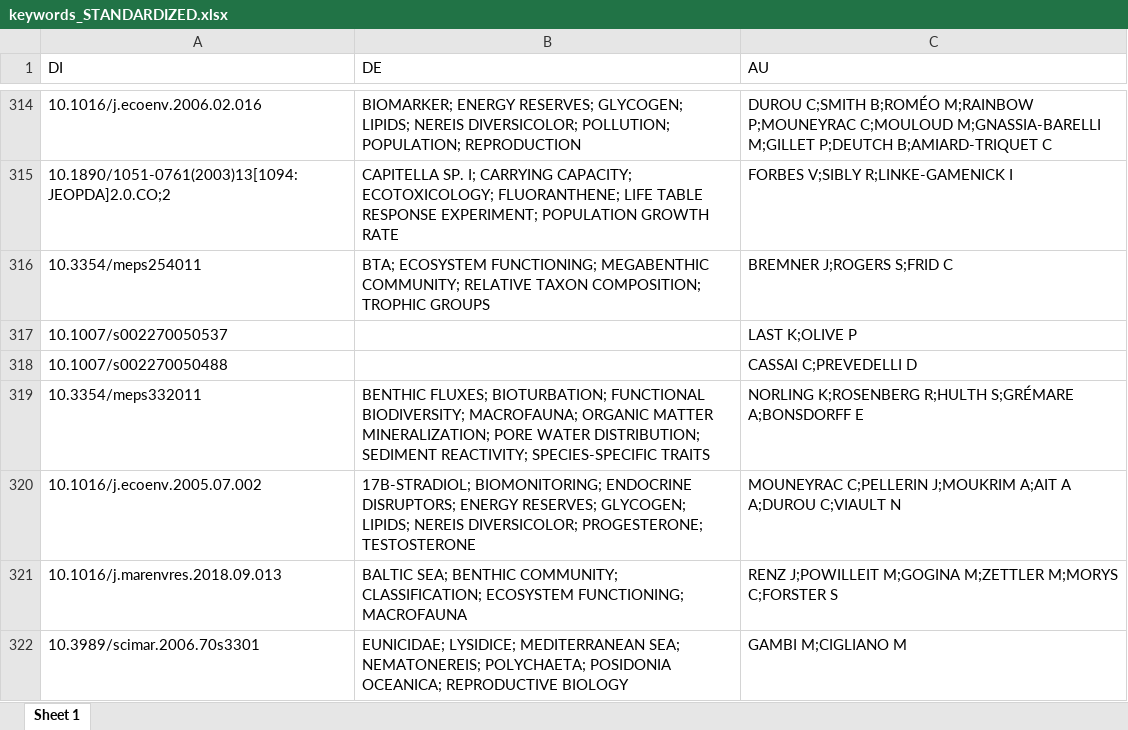
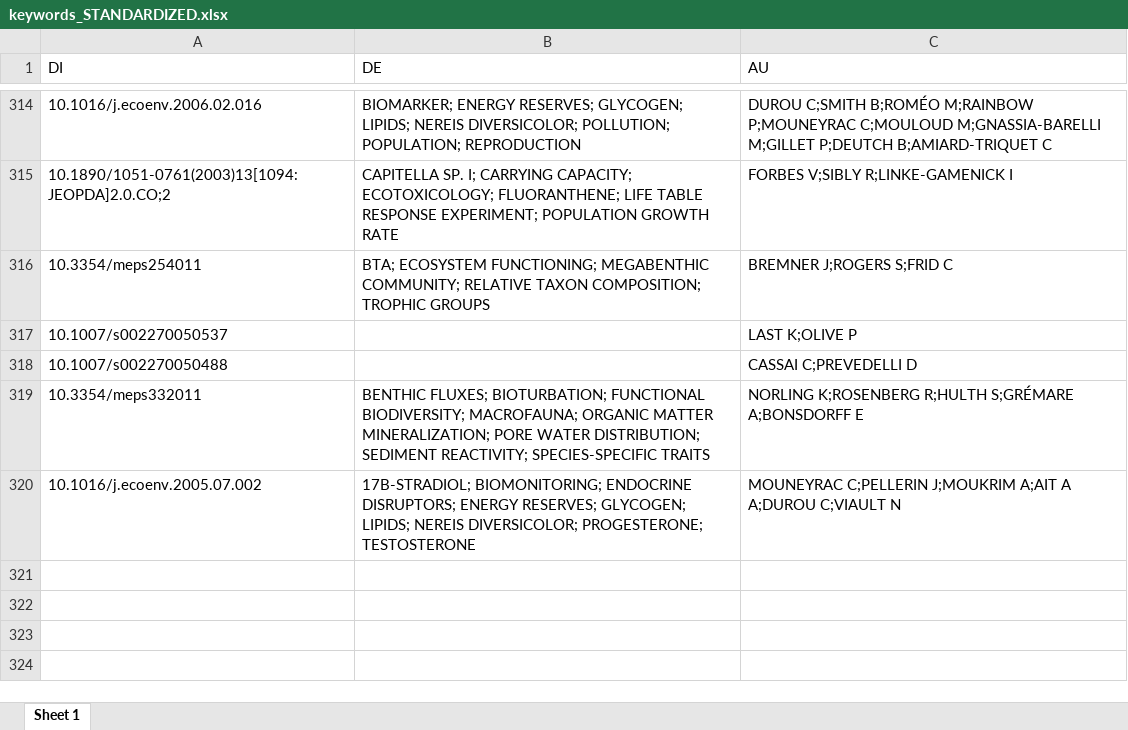
Before and after one commit to samuelmendes-polychaeta/RAUNK-SHORTFALLS, an Excel workbook: data/keywords_STANDARDIZED.xlsx, sheet Sheet 1, drawn as a sheet; only a part is shown, gaps mark what is left out; values as stored, in another font and other column widths than the file's, no borders; the diff names each change by its address in the sheet, - before the commit and + after, or states it on an @@ line.

```diff
--- a/data/keywords_STANDARDIZED.xlsx (sheet Sheet 1)
+++ b/data/keywords_STANDARDIZED.xlsx (sheet Sheet 1)
-row 321: 10.1016/j.marenvres.2018.09.013 | BALTIC SEA; BENTHIC COMMUNITY; CLASSIFICATION; ECOSYSTEM FUNCTIONING; MACROFAUNA | RENZ J;POWILLEIT M;GOGINA M;ZETTLER M;MORYS C;FORSTER S
-row 322: 10.3989/scimar.2006.70s3301 | EUNICIDAE; LYSIDICE; MEDITERRANEAN SEA; NEMATONEREIS; POLYCHAETA; POSIDONIA OCEANICA; REPRODUCTIVE BIOLOGY | GAMBI M;CIGLIANO M
```
Also changed, not shown: data/data.xlsx, 4 other files.
